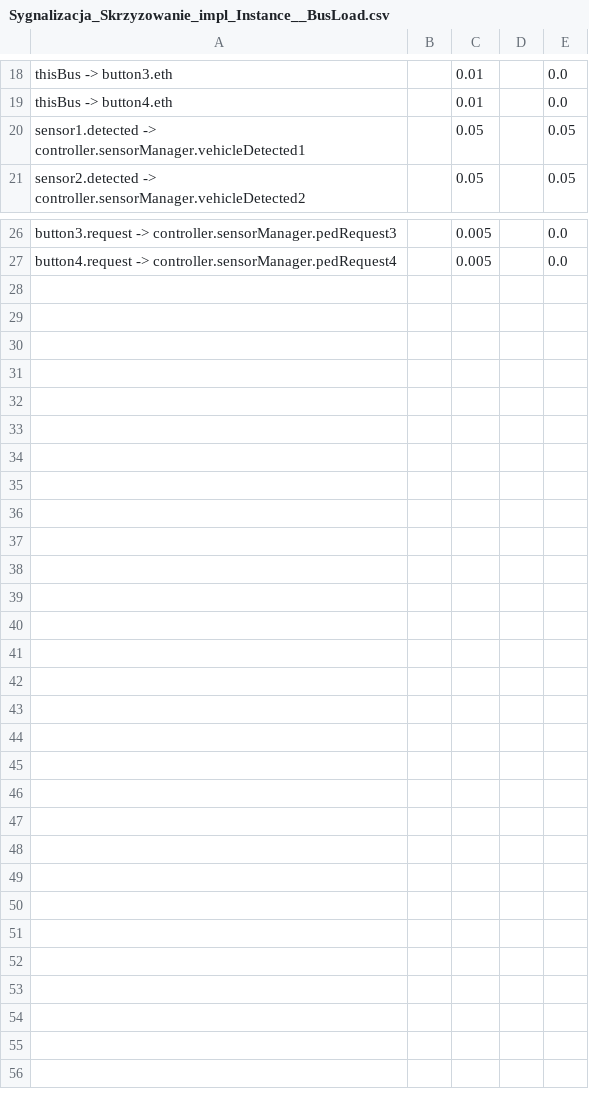
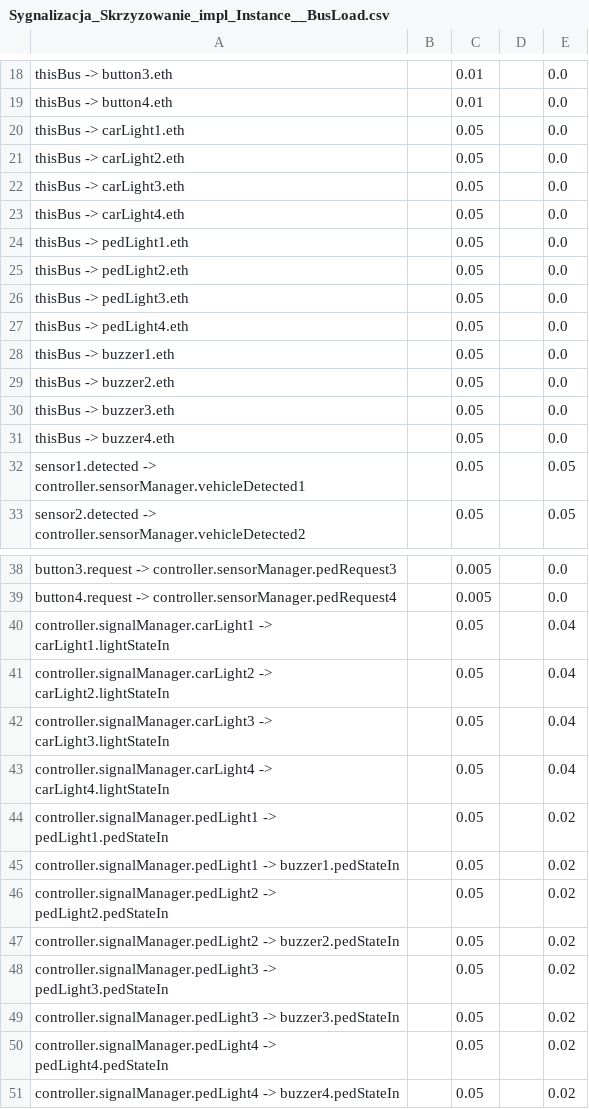
Before and after one commit to HadesXBloodFire/Skrzyzowanie-z-sygnalizacja, a CSV file: SkrzyzowanieZSygnalizacja/instances/reports/BusLoad/Sygnalizacja_Skrzyzowanie_impl_Instance__BusLoad.csv, drawn as a sheet; only a part is shown, gaps mark what is left out; the diff covers the shown part only; the diff names each change by its address in the sheet, - before the commit and + after, or states it on an @@ line.

```diff
--- a/SkrzyzowanieZSygnalizacja/instances/reports/BusLoad/Sygnalizacja_Skrzyzowanie_impl_Instance__BusLoad.csv
+++ b/SkrzyzowanieZSygnalizacja/instances/reports/BusLoad/Sygnalizacja_Skrzyzowanie_impl_Instance__BusLoad.csv
+row 20: thisBus -> carLight1.eth |  | 0.05 |  | 0.0
+row 21: thisBus -> carLight2.eth |  | 0.05 |  | 0.0
+row 22: thisBus -> carLight3.eth |  | 0.05 |  | 0.0
+row 23: thisBus -> carLight4.eth |  | 0.05 |  | 0.0
+row 24: thisBus -> pedLight1.eth |  | 0.05 |  | 0.0
+row 25: thisBus -> pedLight2.eth |  | 0.05 |  | 0.0
+row 26: thisBus -> pedLight3.eth |  | 0.05 |  | 0.0
+row 27: thisBus -> pedLight4.eth |  | 0.05 |  | 0.0
+row 28: thisBus -> buzzer1.eth |  | 0.05 |  | 0.0
+row 29: thisBus -> buzzer2.eth |  | 0.05 |  | 0.0
+row 30: thisBus -> buzzer3.eth |  | 0.05 |  | 0.0
+row 31: thisBus -> buzzer4.eth |  | 0.05 |  | 0.0
+row 40: controller.signalManager.carLight1 -> carLight1.lightStateIn |  | 0.05 |  | 0.04
+row 41: controller.signalManager.carLight2 -> carLight2.lightStateIn |  | 0.05 |  | 0.04
+row 42: controller.signalManager.carLight3 -> carLight3.lightStateIn |  | 0.05 |  | 0.04
+row 43: controller.signalManager.carLight4 -> carLight4.lightStateIn |  | 0.05 |  | 0.04
+row 44: controller.signalManager.pedLight1 -> pedLight1.pedStateIn |  | 0.05 |  | 0.02
+row 45: controller.signalManager.pedLight1 -> buzzer1.pedStateIn |  | 0.05 |  | 0.02
+row 46: controller.signalManager.pedLight2 -> pedLight2.pedStateIn |  | 0.05 |  | 0.02
+row 47: controller.signalManager.pedLight2 -> buzzer2.pedStateIn |  | 0.05 |  | 0.02
+row 48: controller.signalManager.pedLight3 -> pedLight3.pedStateIn |  | 0.05 |  | 0.02
+row 49: controller.signalManager.pedLight3 -> buzzer3.pedStateIn |  | 0.05 |  | 0.02
+row 50: controller.signalManager.pedLight4 -> pedLight4.pedStateIn |  | 0.05 |  | 0.02
+row 51: controller.signalManager.pedLight4 -> buzzer4.pedStateIn |  | 0.05 |  | 0.02
```
Also changed, not shown: 2 edited cells elsewhere in this file, 8 other files.
